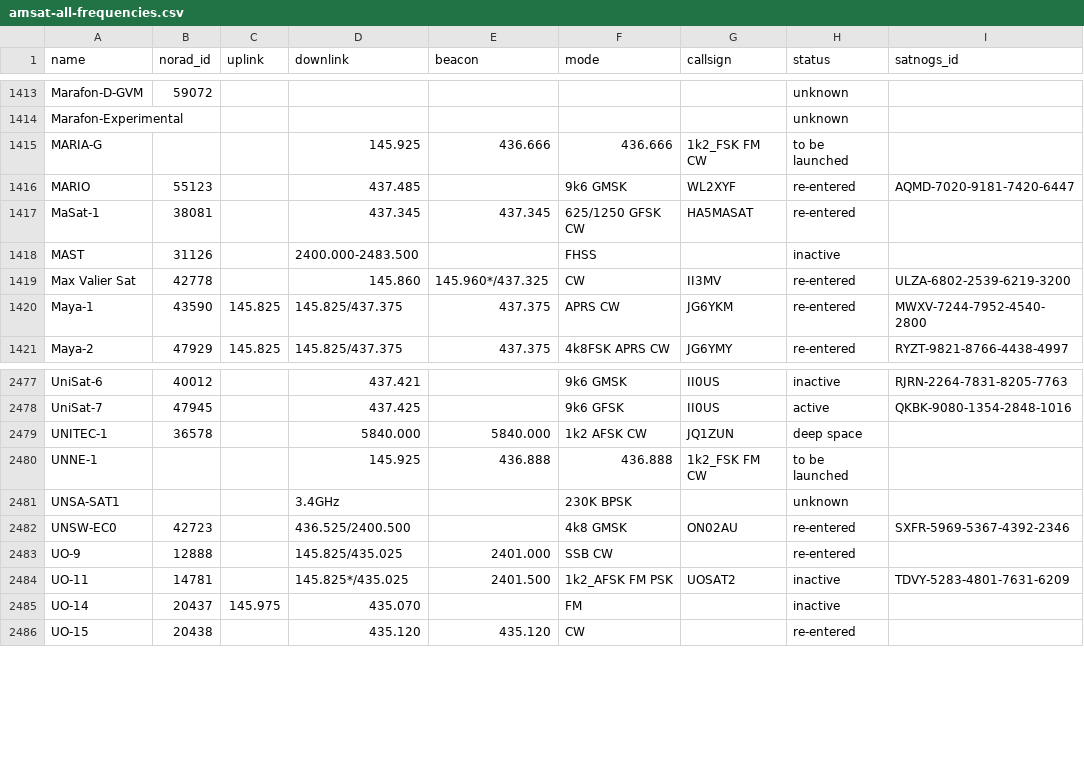
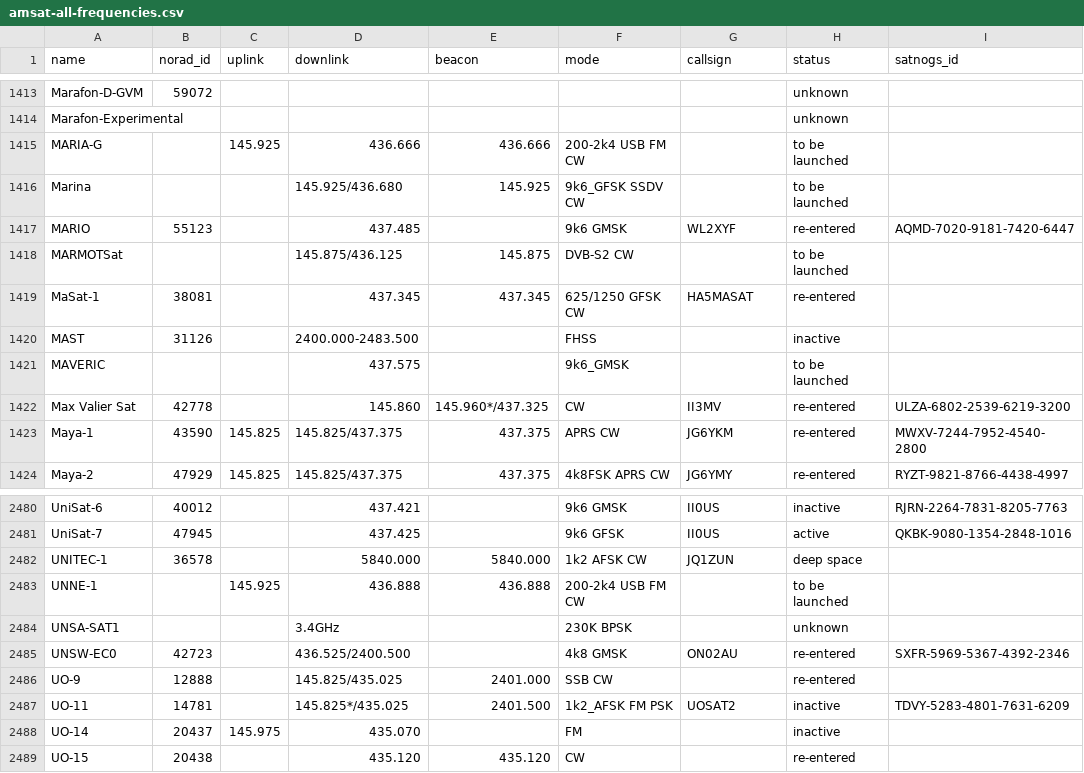
Before and after one commit to palewire/amateur-satellite-database, a CSV file: data/amsat-all-frequencies.csv, drawn as a sheet; only a part is shown, gaps mark what is left out.

```diff
--- a/data/amsat-all-frequencies.csv
+++ b/data/amsat-all-frequencies.csv
@@ -1414,6 +1414,9 @@ Marafon-D-GVM,59072,,,,,,unknown,
 Marafon-Experimental,,,,,,,unknown,
-MARIA-G,,,145.925,436.666,436.666,1k2_FSK FM CW,to be launched,
+MARIA-G,,145.925,436.666,436.666,200-2k4 USB FM CW,,to be launched,
+Marina,,,145.925/436.680,145.925,9k6_GFSK SSDV CW,,to be launched,
 MARIO,55123,,437.485,,9k6 GMSK,WL2XYF,re-entered,AQMD-7020-9181-7420-6447
+MARMOTSat,,,145.875/436.125,145.875,DVB-S2 CW,,to be launched,
 MaSat-1,38081,,437.345,437.345,625/1250 GFSK CW,HA5MASAT,re-entered,
 MAST,31126,,2400.000-2483.500,,FHSS,,inactive,
+MAVERIC,,,437.575,,9k6_GMSK,,to be launched,
 Max Valier Sat,42778,,145.860,145.960*/437.325,CW,II3MV,re-entered,ULZA-6802-2539-6219-3200
@@ -2479,3 +2482,3 @@ UniSat-7,47945,,437.425,,9k6 GFSK,II0US,active,QKBK-9080-1354-2848-1016
 UNITEC-1,36578,,5840.000,5840.000,1k2 AFSK CW,JQ1ZUN,deep space,
-UNNE-1,,,145.925,436.888,436.888,1k2_FSK FM CW,to be launched,
+UNNE-1,,145.925,436.888,436.888,200-2k4 USB FM CW,,to be launched,
 UNSA-SAT1,,,3.4GHz,,230K BPSK,,unknown,
```
Also changed, not shown: data/satnogs.csv, 2 other files.
